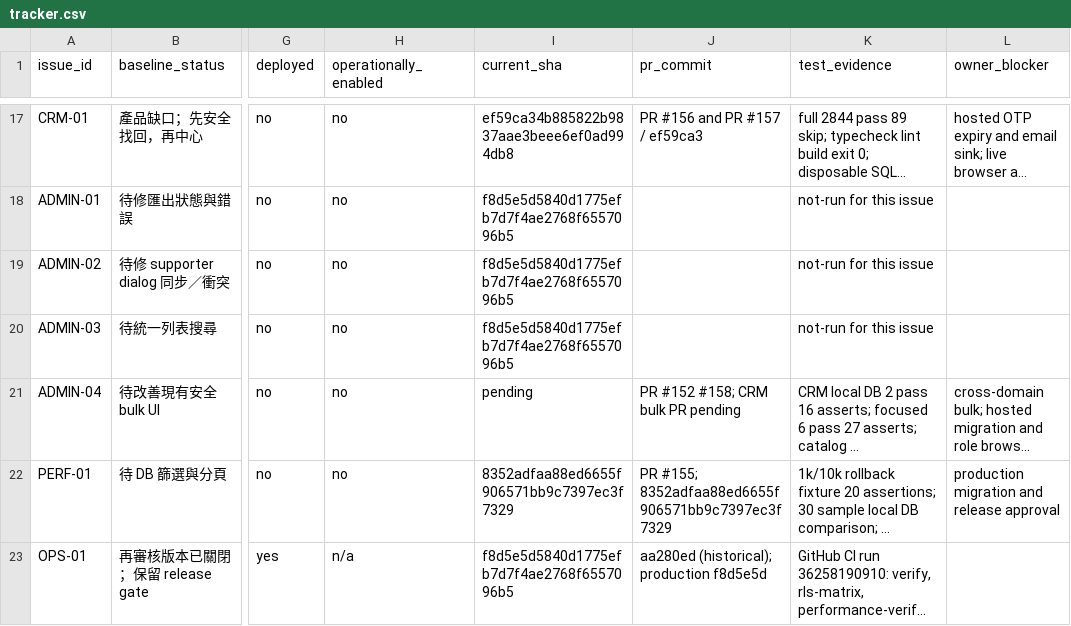
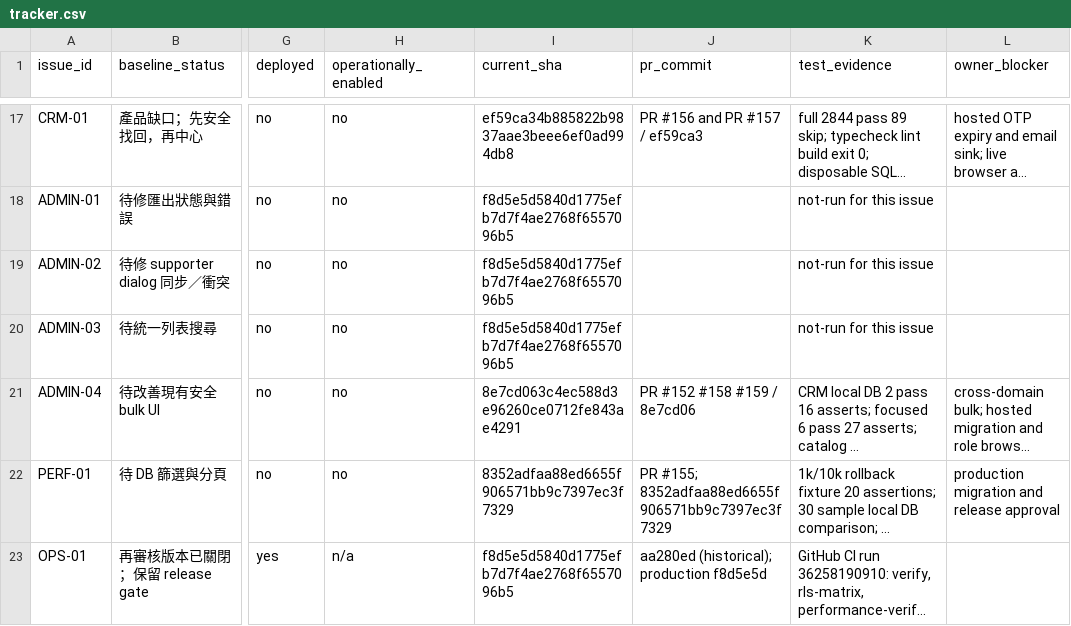
Before and after one commit to YNWAforever/hkscda, a CSV file: docs/evidence/audit-remediation-20260927/tracker.csv, drawn as a sheet; only a part is shown, gaps mark what is left out; long unchanged cells end in …; the diff names each change by its address in the sheet, - before the commit and + after, or states it on an @@ line.

Commit message:
docs: record CRM bulk source and draft PR evidence

```diff
--- a/docs/evidence/audit-remediation-20260927/tracker.csv
+++ b/docs/evidence/audit-remediation-20260927/tracker.csv
-I21 (current_sha): pending
+I21 (current_sha): 8e7cd063c4ec588d3e96260ce0712fe843ae4291
-J21 (pr_commit): PR #152 #158; CRM bulk PR pending
+J21 (pr_commit): PR #152 #158 #159 / 8e7cd06
```
Also changed, not shown: 2 other files.
